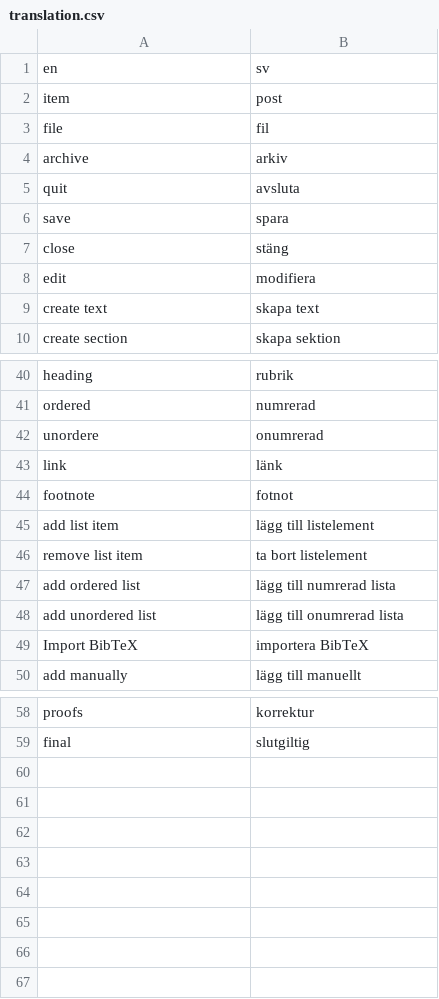
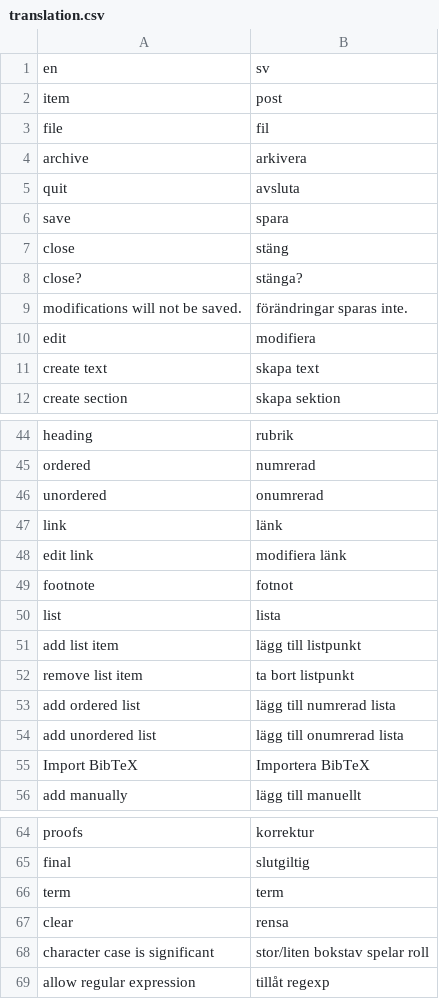
Before and after one commit to pekrau/Au, a CSV file: translation.csv, drawn as a sheet; only a part is shown, gaps mark what is left out; the diff covers the shown part only.

```diff
--- a/translation.csv
+++ b/translation.csv
@@ -3,3 +3,3 @@ item,post
 file,fil
-archive,arkiv
+archive,arkivera
 quit,avsluta
@@ -7,2 +7,4 @@ save,spara
 close,stäng
+close?,stänga?
+modifications will not be saved.,förändringar sparas inte.
 edit,modifiera
@@ -41,10 +45,12 @@ heading,rubrik
 ordered,numrerad
-unordere,onumrerad
+unordered,onumrerad
 link,länk
+edit link,modifiera länk
 footnote,fotnot
-add list item,lägg till listelement
-remove list item,ta bort listelement
+list,lista
+add list item,lägg till listpunkt
+remove list item,ta bort listpunkt
 add ordered list,lägg till numrerad lista
 add unordered list,lägg till onumrerad lista
-Import BibTeX,importera BibTeX
+Import BibTeX,Importera BibTeX
 add manually,lägg till manuellt
@@ -59 +65,5 @@ proofs,korrektur
 final,slutgiltig
+term,term
+clear,rensa
+character case is significant,stor/liten bokstav spelar roll
+allow regular expression,tillåt regexp
```
Also changed, not shown: 2 added rows elsewhere in this file, 7 other files.
